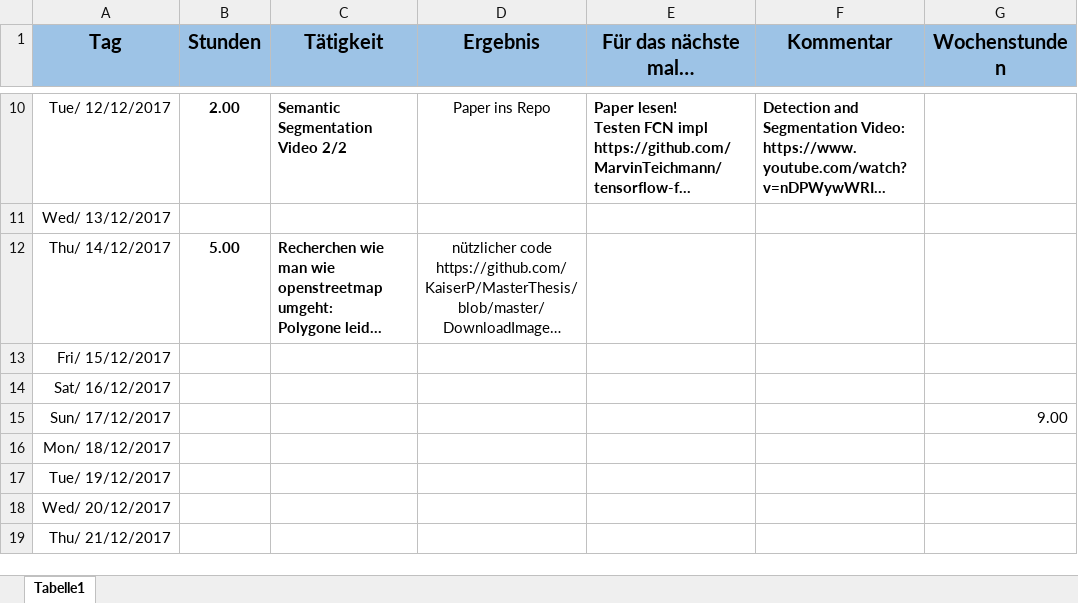
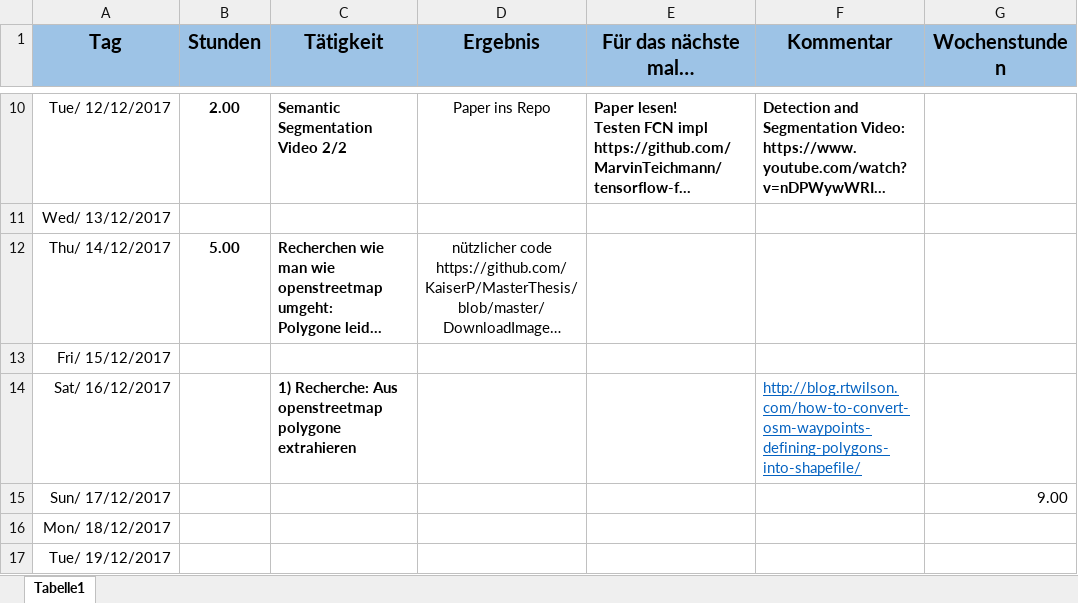
Before and after one commit to alexw92/master-thesis-semantic-segmentation, an Excel workbook: Masterarbeit Plan.xlsx, sheet Tabelle1, drawn as a sheet; only a part is shown, gaps mark what is left out; the shorter side is filled out with more unchanged rows; long unchanged cells end in …; values as stored, in another font and other column widths than the file's, no borders; the diff names each change by its address in the sheet, - before the commit and + after, or states it on an @@ line.

Commit message:
added source osm to polygons

```diff
--- a/Masterarbeit Plan.xlsx (sheet Tabelle1)
+++ b/Masterarbeit Plan.xlsx (sheet Tabelle1)
-C14 (Tätigkeit): (empty)
+C14 (Tätigkeit): 1) Recherche: Aus openstreetmap polygone extrahieren
-F14 (Kommentar): (empty)
+F14 (Kommentar): http://blog.rtwilson.com/how-to-convert-osm-waypoints-defining-polygons-into-shapefile/
```
